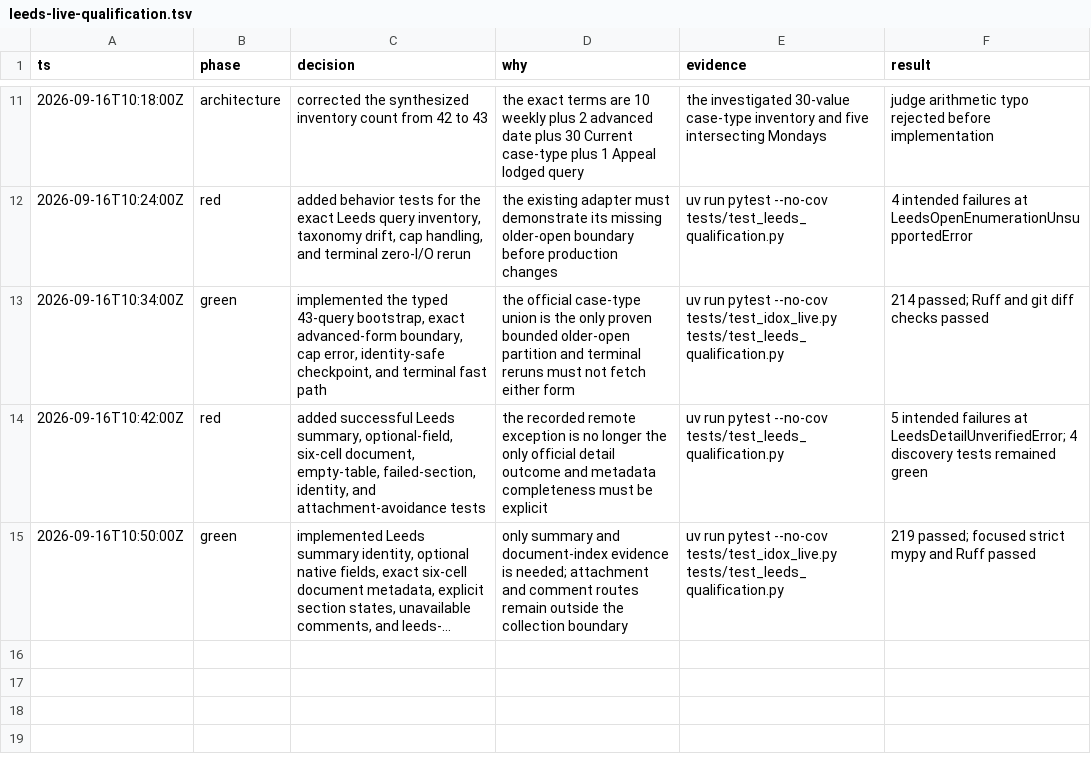
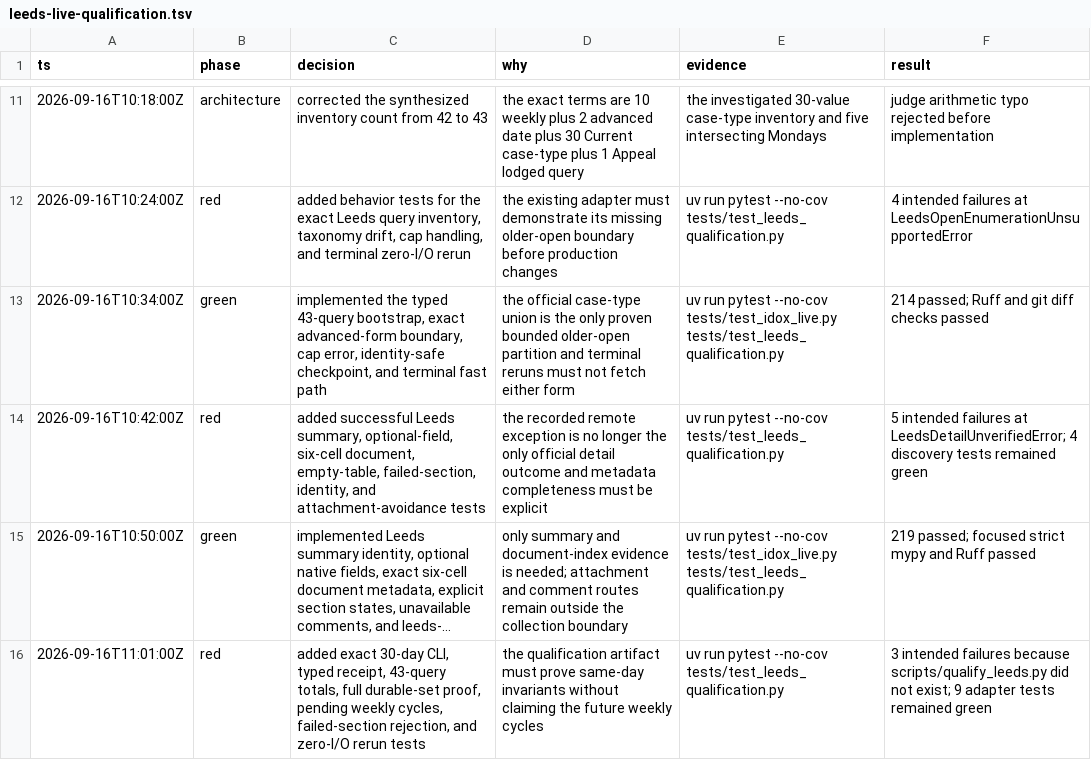
Before and after one commit to kstathou/uk-planning-applications, a TSV file: .audit/leeds-live-qualification.tsv, drawn as a sheet; only a part is shown, gaps mark what is left out; long unchanged cells end in …; the diff names each change by its address in the sheet, - before the commit and + after, or states it on an @@ line.

Commit message:
test: require Leeds qualification receipt

```diff
--- a/.audit/leeds-live-qualification.tsv
+++ b/.audit/leeds-live-qualification.tsv
+row 16: 2026-09-16T11:01:00Z | red | added exact 30-day CLI, typed receipt, 43-query totals, full durable-set proof, pending weekly cycles, failed-section rejection, and zero-I/O rerun tests | the qualification artifact must prove same-day invariants without claiming the future weekly cycles | uv run pytest --no-cov tests/test_leeds_qualification.py | 3 intended failures because scripts/qualify_leeds.py did not exist; 9 adapter tests remained green
```
Also changed, not shown: 1 other file.
